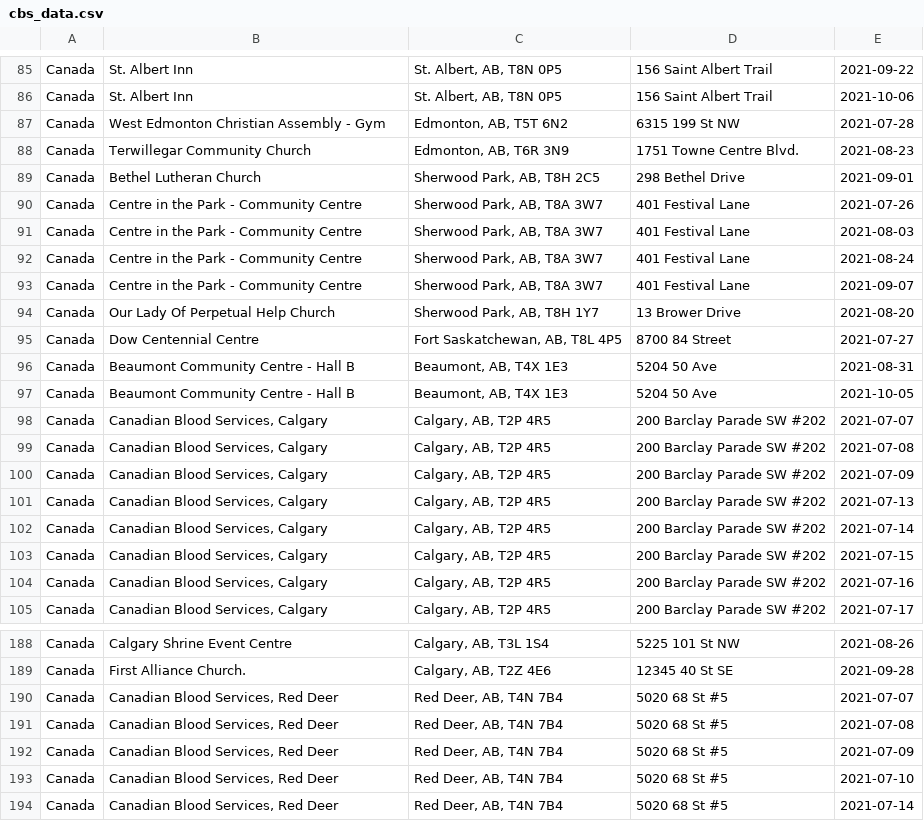
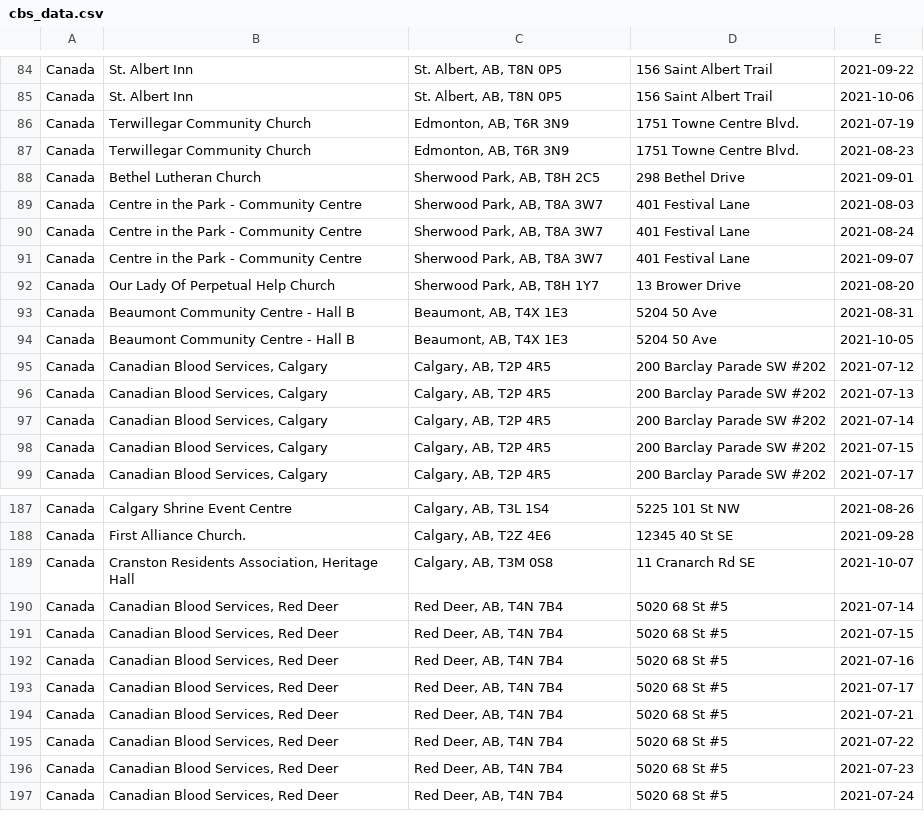
Before and after one commit to Sickle-Cell-Foundation-Of-Alberta/pintsize_data_scraper, a CSV file: data/cbs_data.csv, drawn as a sheet; only a part is shown, gaps mark what is left out; the shorter side is filled out with more unchanged rows; the diff covers the shown part only.

```diff
--- a/data/cbs_data.csv
+++ b/data/cbs_data.csv
@@ -86,6 +85,5 @@ Canada,St. Albert Inn,"St. Albert, AB, T8N 0P5",156 Saint Albert Trail,2021-09-2
 Canada,St. Albert Inn,"St. Albert, AB, T8N 0P5",156 Saint Albert Trail,2021-10-06
-Canada,West Edmonton Christian Assembly - Gym,"Edmonton, AB, T5T 6N2",6315 199 St NW,2021-07-28
+Canada,Terwillegar Community Church,"Edmonton, AB, T6R 3N9",1751 Towne Centre Blvd.,2021-07-19
 Canada,Terwillegar Community Church,"Edmonton, AB, T6R 3N9",1751 Towne Centre Blvd.,2021-08-23
 Canada,Bethel Lutheran Church,"Sherwood Park, AB, T8H 2C5",298 Bethel Drive,2021-09-01
-Canada,Centre in the Park - Community Centre,"Sherwood Park, AB, T8A 3W7",401 Festival Lane,2021-07-26
 Canada,Centre in the Park - Community Centre,"Sherwood Park, AB, T8A 3W7",401 Festival Lane,2021-08-03
@@ -94,8 +92,5 @@ Canada,Centre in the Park - Community Centre,"Sherwood Park, AB, T8A 3W7",401 Fe
 Canada,Our Lady Of Perpetual Help Church,"Sherwood Park, AB, T8H 1Y7",13 Brower Drive,2021-08-20
-Canada,Dow Centennial Centre,"Fort Saskatchewan, AB, T8L 4P5",8700  84 Street,2021-07-27
 Canada,Beaumont Community Centre - Hall B,"Beaumont, AB, T4X 1E3",5204 50 Ave,2021-08-31
 Canada,Beaumont Community Centre - Hall B,"Beaumont, AB, T4X 1E3",5204 50 Ave,2021-10-05
-Canada,"Canadian Blood Services, Calgary","Calgary, AB, T2P 4R5",200 Barclay Parade SW #202,2021-07-07
-Canada,"Canadian Blood Services, Calgary","Calgary, AB, T2P 4R5",200 Barclay Parade SW #202,2021-07-08
-Canada,"Canadian Blood Services, Calgary","Calgary, AB, T2P 4R5",200 Barclay Parade SW #202,2021-07-09
+Canada,"Canadian Blood Services, Calgary","Calgary, AB, T2P 4R5",200 Barclay Parade SW #202,2021-07-12
 Canada,"Canadian Blood Services, Calgary","Calgary, AB, T2P 4R5",200 Barclay Parade SW #202,2021-07-13
@@ -103,3 +98,2 @@ Canada,"Canadian Blood Services, Calgary","Calgary, AB, T2P 4R5",200 Barclay Par
 Canada,"Canadian Blood Services, Calgary","Calgary, AB, T2P 4R5",200 Barclay Parade SW #202,2021-07-15
-Canada,"Canadian Blood Services, Calgary","Calgary, AB, T2P 4R5",200 Barclay Parade SW #202,2021-07-16
 Canada,"Canadian Blood Services, Calgary","Calgary, AB, T2P 4R5",200 Barclay Parade SW #202,2021-07-17
@@ -189,6 +188,3 @@ Canada,Calgary Shrine Event Centre,"Calgary, AB, T3L 1S4",5225 101 St NW,2021-08
 Canada,First Alliance Church.,"Calgary, AB, T2Z 4E6",12345 40 St SE,2021-09-28
-Canada,"Canadian Blood Services, Red Deer","Red Deer, AB, T4N 7B4",5020 68 St #5,2021-07-07
-Canada,"Canadian Blood Services, Red Deer","Red Deer, AB, T4N 7B4",5020 68 St #5,2021-07-08
-Canada,"Canadian Blood Services, Red Deer","Red Deer, AB, T4N 7B4",5020 68 St #5,2021-07-09
-Canada,"Canadian Blood Services, Red Deer","Red Deer, AB, T4N 7B4",5020 68 St #5,2021-07-10
+Canada,"Cranston Residents Association, Heritage Hall","Calgary, AB, T3M 0S8",11 Cranarch Rd SE,2021-10-07
 Canada,"Canadian Blood Services, Red Deer","Red Deer, AB, T4N 7B4",5020 68 St #5,2021-07-14
```
Also changed, not shown: 14 added rows and 7 removed rows elsewhere in this file, 7 other files.
